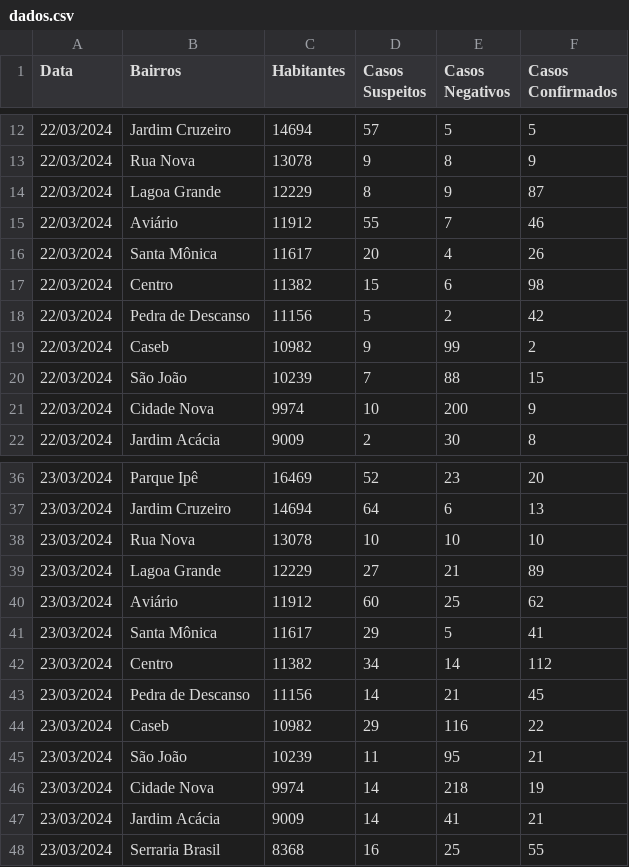
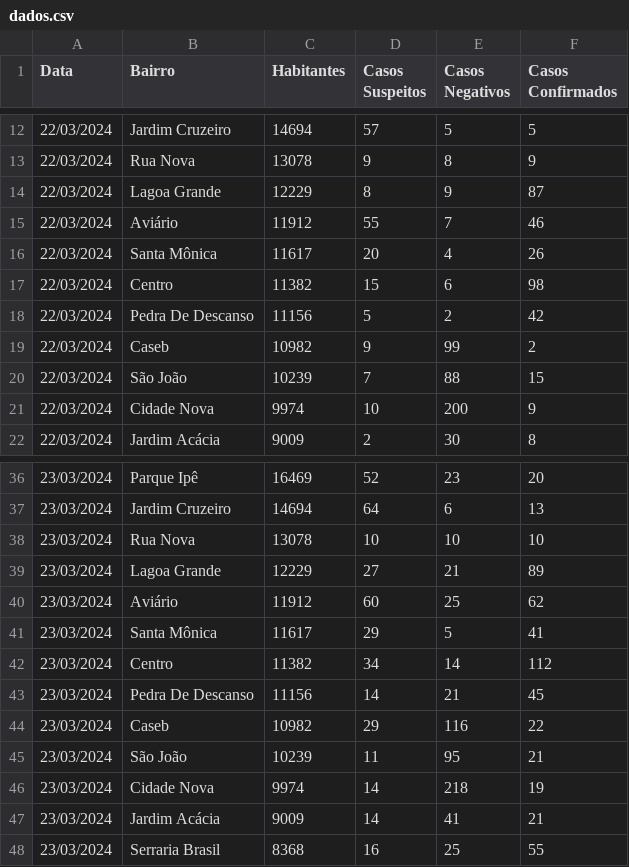
Before and after one commit to DeV-ictor/PBL---Dengue-Report, a CSV file: dados.csv, drawn as a sheet; only a part is shown, gaps mark what is left out; the diff names each change by its address in the sheet, - before the commit and + after, or states it on an @@ line.

```diff
--- a/dados.csv
+++ b/dados.csv
-B1: Bairros
+B1: Bairro
-B18 (Bairro): Pedra de Descanso
+B18 (Bairro): Pedra De Descanso
-B43 (Bairro): Pedra de Descanso
+B43 (Bairro): Pedra De Descanso
```
Also changed, not shown: 5 other files.
